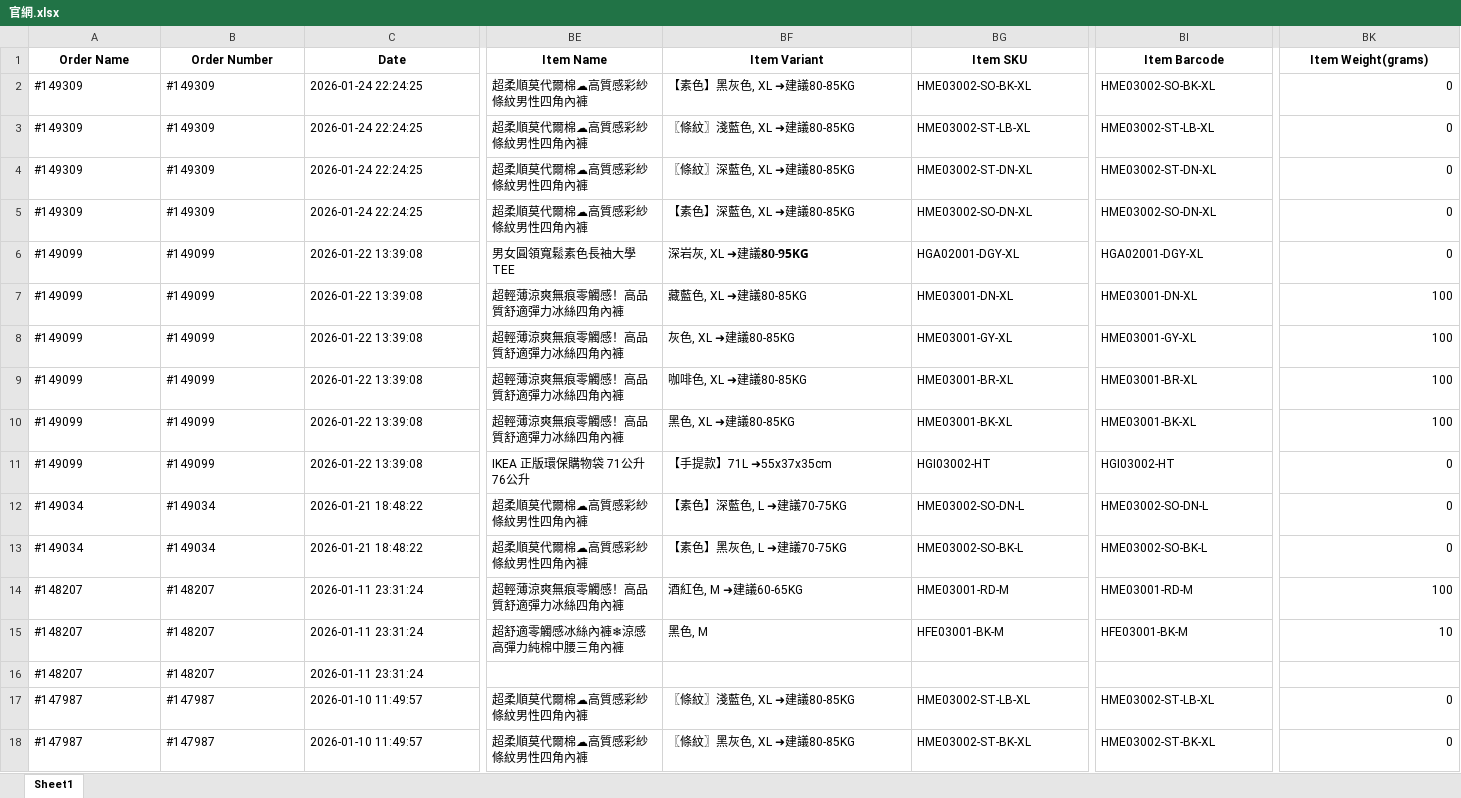
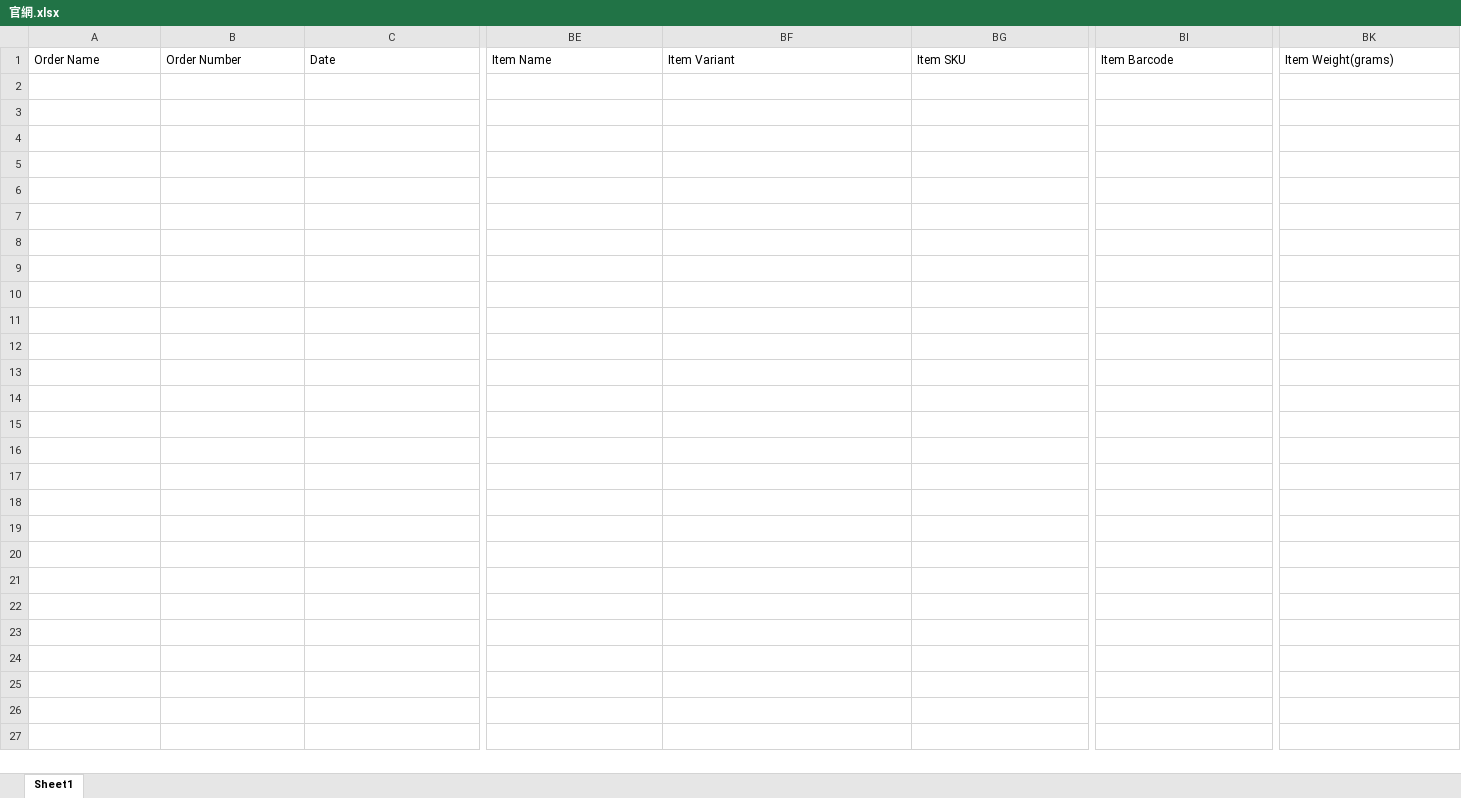
Before and after one commit to lee2nd/e-commerce-ERP-system-streamlit-app, an Excel workbook: data/官網.xlsx, sheet Sheet1, drawn as a sheet; only a part is shown, gaps mark what is left out; values as stored, in another font and other column widths than the file's, no borders; rows hold the shown columns only; the diff covers the shown part only; the diff names each change by its address in the sheet, - before the commit and + after, or states it on an @@ line.

Commit message:
chore: clear 官網.xlsx

```diff
--- a/data/官網.xlsx (sheet Sheet1)
+++ b/data/官網.xlsx (sheet Sheet1)
@@ A1:BK1 bold: on → off, alignment: center → left @@
-row 2: #149309 | #149309 | 2026-01-24 22:24:25 | 超柔順莫代爾棉☁高質感彩紗條紋男性四角內褲 | 【素色】黑灰色, XL ➜建議80-85KG | HME03002-SO-BK-XL | HME03002-SO-BK-XL | 0
-row 3: #149309 | #149309 | 2026-01-24 22:24:25 | 超柔順莫代爾棉☁高質感彩紗條紋男性四角內褲 | 〖條紋〗淺藍色, XL ➜建議80-85KG | HME03002-ST-LB-XL | HME03002-ST-LB-XL | 0
-row 4: #149309 | #149309 | 2026-01-24 22:24:25 | 超柔順莫代爾棉☁高質感彩紗條紋男性四角內褲 | 〖條紋〗深藍色, XL ➜建議80-85KG | HME03002-ST-DN-XL | HME03002-ST-DN-XL | 0
-row 5: #149309 | #149309 | 2026-01-24 22:24:25 | 超柔順莫代爾棉☁高質感彩紗條紋男性四角內褲 | 【素色】深藍色, XL ➜建議80-85KG | HME03002-SO-DN-XL | HME03002-SO-DN-XL | 0
-row 6: #149099 | #149099 | 2026-01-22 13:39:08 | 男女圓領寬鬆素色長袖大學TEE | 深岩灰, XL ➜建議𝟴𝟬-𝟵𝟱𝗞𝗚 | HGA02001-DGY-XL | HGA02001-DGY-XL | 0
-row 7: #149099 | #149099 | 2026-01-22 13:39:08 | 超輕薄涼爽無痕零觸感！高品質舒適彈力冰絲四角內褲 | 藏藍色, XL ➜建議80-85KG | HME03001-DN-XL | HME03001-DN-XL | 100
-row 8: #149099 | #149099 | 2026-01-22 13:39:08 | 超輕薄涼爽無痕零觸感！高品質舒適彈力冰絲四角內褲 | 灰色, XL ➜建議80-85KG | HME03001-GY-XL | HME03001-GY-XL | 100
-row 9: #149099 | #149099 | 2026-01-22 13:39:08 | 超輕薄涼爽無痕零觸感！高品質舒適彈力冰絲四角內褲 | 咖啡色, XL ➜建議80-85KG | HME03001-BR-XL | HME03001-BR-XL | 100
-row 10: #149099 | #149099 | 2026-01-22 13:39:08 | 超輕薄涼爽無痕零觸感！高品質舒適彈力冰絲四角內褲 | 黑色, XL ➜建議80-85KG | HME03001-BK-XL | HME03001-BK-XL | 100
-row 11: #149099 | #149099 | 2026-01-22 13:39:08 | IKEA 正版環保購物袋 71公升 76公升 | 【手提款】71L ➜55x37x35cm | HGI03002-HT | HGI03002-HT | 0
-row 12: #149034 | #149034 | 2026-01-21 18:48:22 | 超柔順莫代爾棉☁高質感彩紗條紋男性四角內褲 | 【素色】深藍色, L ➜建議70-75KG | HME03002-SO-DN-L | HME03002-SO-DN-L | 0
-row 13: #149034 | #149034 | 2026-01-21 18:48:22 | 超柔順莫代爾棉☁高質感彩紗條紋男性四角內褲 | 【素色】黑灰色, L ➜建議70-75KG | HME03002-SO-BK-L | HME03002-SO-BK-L | 0
-row 14: #148207 | #148207 | 2026-01-11 23:31:24 | 超輕薄涼爽無痕零觸感！高品質舒適彈力冰絲四角內褲 | 酒紅色, M ➜建議60-65KG | HME03001-RD-M | HME03001-RD-M | 100
-row 15: #148207 | #148207 | 2026-01-11 23:31:24 | 超舒適零觸感冰絲內褲❄涼感高彈力純棉中腰三角內褲 | 黑色, M | HFE03001-BK-M | HFE03001-BK-M | 10
-row 16: #148207 | #148207 | 2026-01-11 23:31:24
-row 17: #147987 | #147987 | 2026-01-10 11:49:57 | 超柔順莫代爾棉☁高質感彩紗條紋男性四角內褲 | 〖條紋〗淺藍色, XL ➜建議80-85KG | HME03002-ST-LB-XL | HME03002-ST-LB-XL | 0
-row 18: #147987 | #147987 | 2026-01-10 11:49:57 | 超柔順莫代爾棉☁高質感彩紗條紋男性四角內褲 | 〖條紋〗黑灰色, XL ➜建議80-85KG | HME03002-ST-BK-XL | HME03002-ST-BK-XL | 0
```
Also changed, not shown: 25 removed rows and cell formats elsewhere in this sheet.
